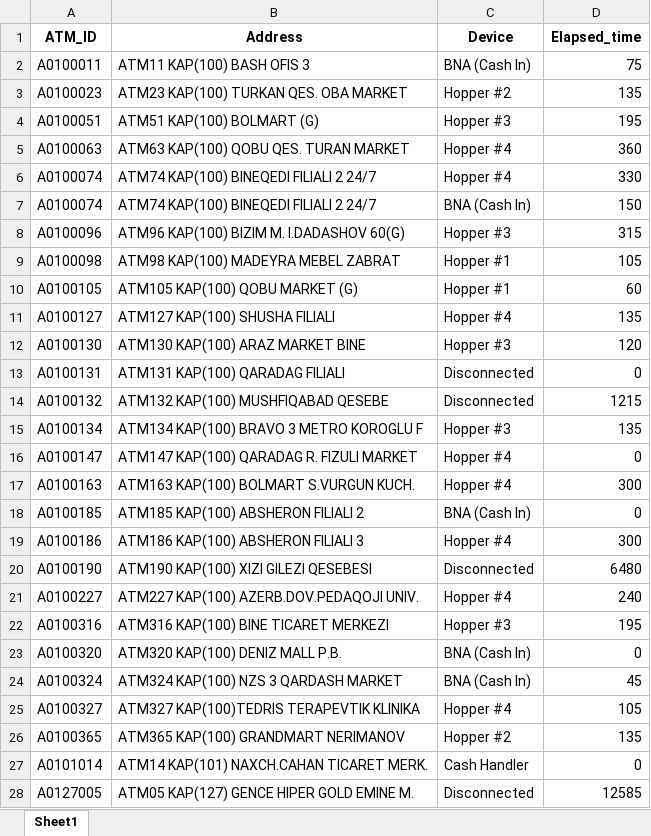
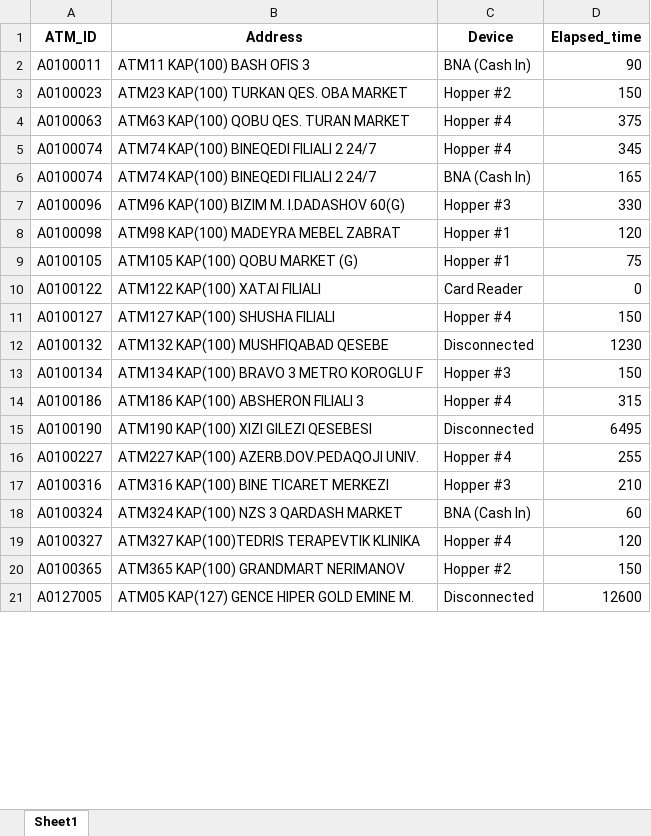
Before and after one commit to kbturgut090/fimi, an Excel workbook: last_down.xlsx, sheet Sheet1, drawn as a sheet; only a part is shown; values as stored, in another font and other column widths than the file's, no borders; removed rows and columns are numbered as before the commit, all else as after; the diff covers the shown part only; the diff names each change by its address in the sheet, - before the commit and + after, or states it on an @@ line.

Commit message:
all

```diff
--- a/last_down.xlsx (sheet Sheet1)
+++ b/last_down.xlsx (sheet Sheet1)
-D2 (Elapsed_time): 75
+D2 (Elapsed_time): 90
-D3 (Elapsed_time): 135
+D3 (Elapsed_time): 150
-row 4: A0100051 | ATM51 KAP(100) BOLMART (G) | Hopper #3 | 195
-D4 (Elapsed_time): 360
+D4 (Elapsed_time): 375
-D5 (Elapsed_time): 330
+D5 (Elapsed_time): 345
-D6 (Elapsed_time): 150
+D6 (Elapsed_time): 165
-D7 (Elapsed_time): 315
+D7 (Elapsed_time): 330
-D8 (Elapsed_time): 105
+D8 (Elapsed_time): 120
-D9 (Elapsed_time): 60
+D9 (Elapsed_time): 75
+row 10: A0100122 | ATM122 KAP(100) XATAI FILIALI | Card Reader | 0
-D11 (Elapsed_time): 135
+D11 (Elapsed_time): 150
-row 12: A0100130 | ATM130 KAP(100) ARAZ MARKET BINE | Hopper #3 | 120
-row 13: A0100131 | ATM131 KAP(100) QARADAG FILIALI | Disconnected | 0
-D12 (Elapsed_time): 1215
+D12 (Elapsed_time): 1230
-D13 (Elapsed_time): 135
+D13 (Elapsed_time): 150
-row 16: A0100147 | ATM147 KAP(100) QARADAG R. FIZULI MARKET | Hopper #4 | 0
-row 17: A0100163 | ATM163 KAP(100) BOLMART S.VURGUN KUCH. | Hopper #4 | 300
-row 18: A0100185 | ATM185 KAP(100) ABSHERON FILIALI 2 | BNA (Cash In) | 0
-D14 (Elapsed_time): 300
+D14 (Elapsed_time): 315
-D15 (Elapsed_time): 6480
+D15 (Elapsed_time): 6495
-D16 (Elapsed_time): 240
+D16 (Elapsed_time): 255
-D17 (Elapsed_time): 195
+D17 (Elapsed_time): 210
-row 23: A0100320 | ATM320 KAP(100) DENIZ MALL P.B. | BNA (Cash In) | 0
-D18 (Elapsed_time): 45
+D18 (Elapsed_time): 60
-D19 (Elapsed_time): 105
+D19 (Elapsed_time): 120
-D20 (Elapsed_time): 135
+D20 (Elapsed_time): 150
-row 27: A0101014 | ATM14 KAP(101) NAXCH.CAHAN TICARET MERK. | Cash Handler | 0
-D21 (Elapsed_time): 12585
+D21 (Elapsed_time): 12600
```
Also changed, not shown: 4 added rows, 5 removed rows and 19 edited cells elsewhere in this sheet.
